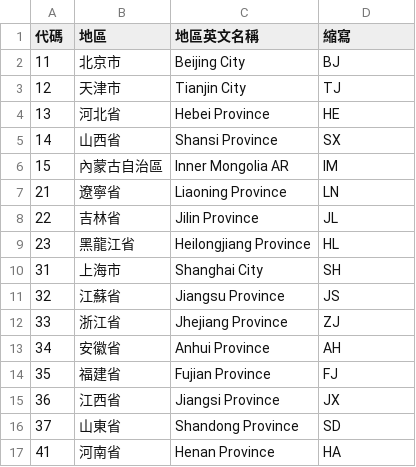
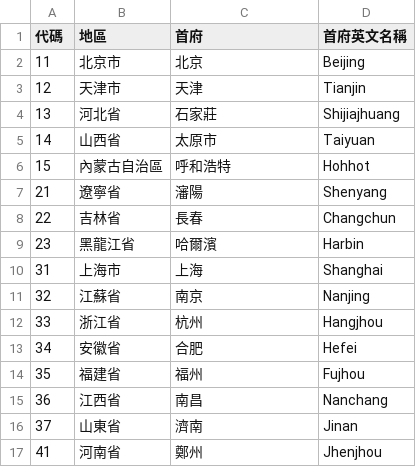
Before and after one commit to phlinhng/Putong-Hua-Pinyin, a CSV file: place/list/china/province_capital.csv, drawn as a sheet; only a part is shown; the diff covers the shown part only.

Commit message:
Update province_capital.csv

```diff
--- a/place/list/china/province_capital.csv
+++ b/place/list/china/province_capital.csv
@@ -1,17 +1,17 @@
-代碼,地區,地區英文名稱,縮寫
-11,北京市,Beijing City,BJ
-12,天津市,Tianjin City,TJ
-13,河北省,Hebei Province,HE
-14,山西省,Shansi Province,SX
-15,內蒙古自治區,Inner Mongolia AR,IM
-21,遼寧省,Liaoning Province,LN
-22,吉林省,Jilin Province,JL
-23,黑龍江省,Heilongjiang Province,HL
-31,上海市,Shanghai City,SH
-32,江蘇省,Jiangsu Province,JS
-33,浙江省,Jhejiang Province,ZJ
-34,安徽省,Anhui Province,AH
-35,福建省,Fujian Province,FJ
-36,江西省,Jiangsi Province,JX
-37,山東省,Shandong Province,SD
-41,河南省,Henan Province,HA
+代碼,地區,首府,首府英文名稱
+11,北京市,北京,Beijing
+12,天津市,天津,Tianjin
+13,河北省,石家莊,Shijiajhuang
+14,山西省,太原市,Taiyuan
+15,內蒙古自治區,呼和浩特,Hohhot
+21,遼寧省,瀋陽,Shenyang
+22,吉林省,長春,Changchun
+23,黑龍江省,哈爾濱,Harbin
+31,上海市,上海,Shanghai
+32,江蘇省,南京,Nanjing
+33,浙江省,杭州,Hangjhou
+34,安徽省,合肥,Hefei
+35,福建省,福州,Fujhou
+36,江西省,南昌,Nanchang
+37,山東省,濟南,Jinan
+41,河南省,鄭州,Jhenjhou
```
Also changed, not shown: 28 edited cells elsewhere in this file.
